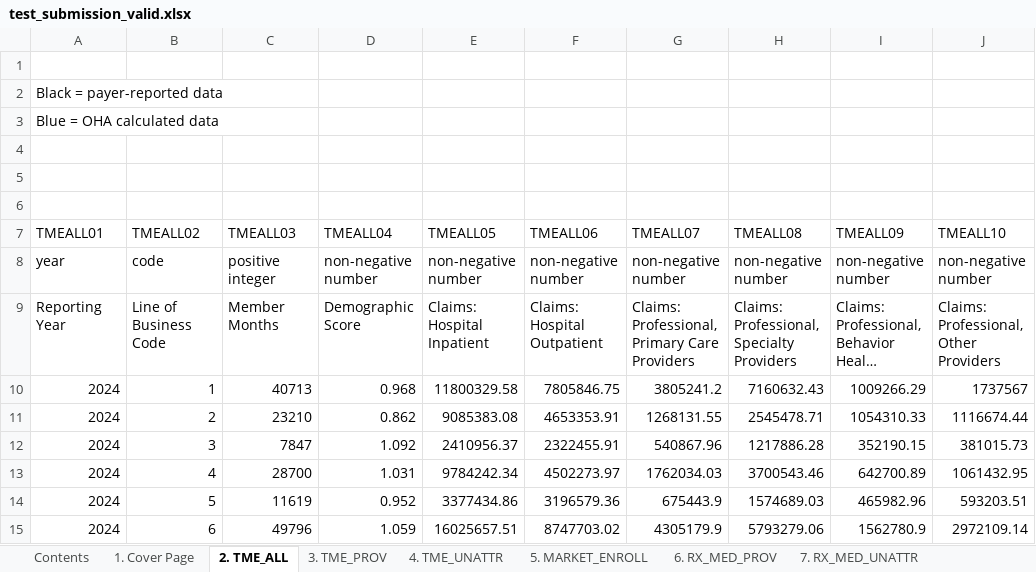
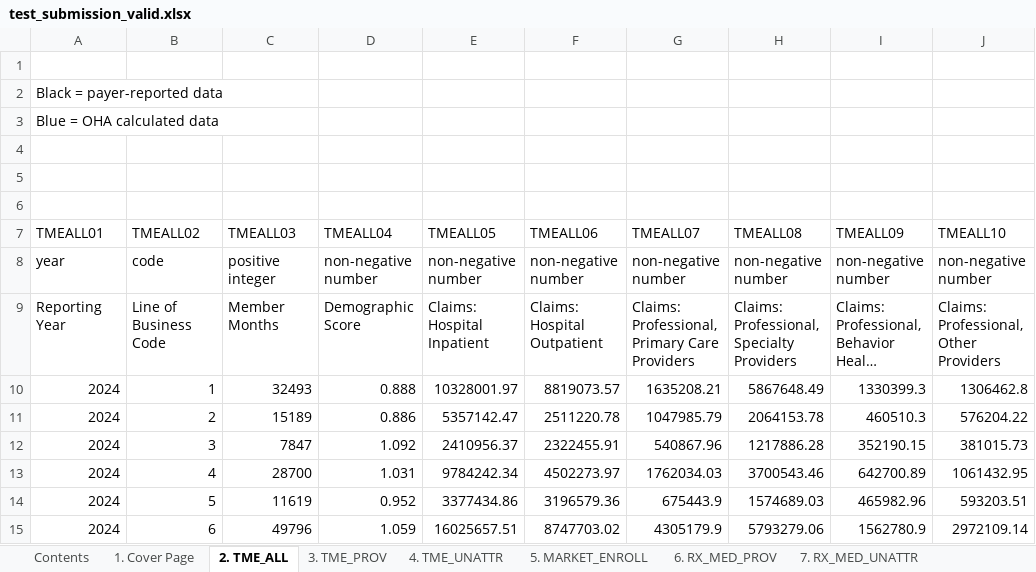
Before and after one commit to AndrewAltimit/template-repo, an Excel workbook: cgt-validator/mock_data/oregon/test_submission_valid.xlsx, sheet 2. TME_ALL, drawn as a sheet; long unchanged cells end in …; values as stored, in another font and other column widths than the file's, no borders; removed rows and columns are numbered as before the commit, all else as after; the diff names each change by its address in the sheet, - before the commit and + after, or states it on an @@ line.

```diff
--- a/cgt-validator/mock_data/oregon/test_submission_valid.xlsx (sheet 2. TME_ALL)
+++ b/cgt-validator/mock_data/oregon/test_submission_valid.xlsx (sheet 2. TME_ALL)
-row 10: 2024 | 1 | 40713 | 0.968 | 11800329.58 | 7805846.75 | 3805241.2 | 7160632.43 | 1009266.29 | 1737567
-row 11: 2024 | 2 | 23210 | 0.862 | 9085383.08 | 4653353.91 | 1268131.55 | 2545478.71 | 1054310.33 | 1116674.44
+row 10: 2024 | 1 | 32493 | 0.888 | 10328001.97 | 8819073.57 | 1635208.21 | 5867648.49 | 1330399.3 | 1306462.8
+row 11: 2024 | 2 | 15189 | 0.886 | 5357142.47 | 2511220.78 | 1047985.79 | 2064153.78 | 460510.3 | 576204.22
```
Also changed, not shown: sheet 6. RX_MED_PROV, sheet 9. PROV_ID, sheet 3. TME_PROV, 9 other files.
